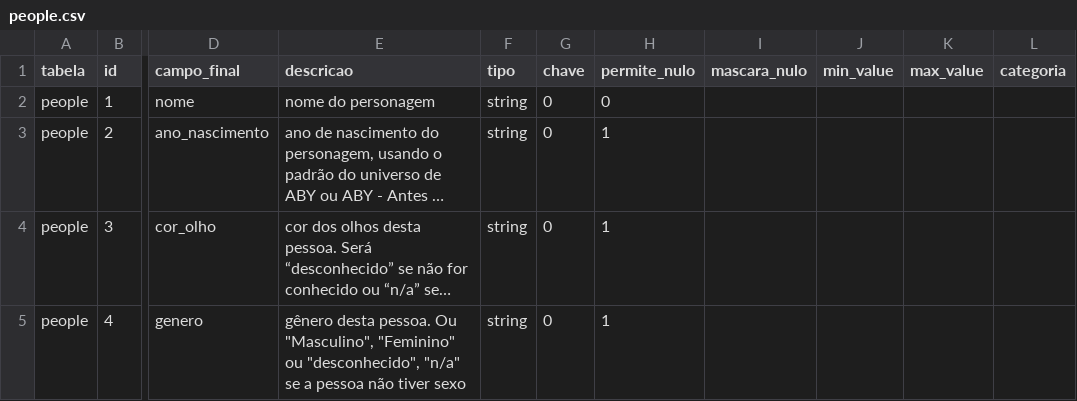
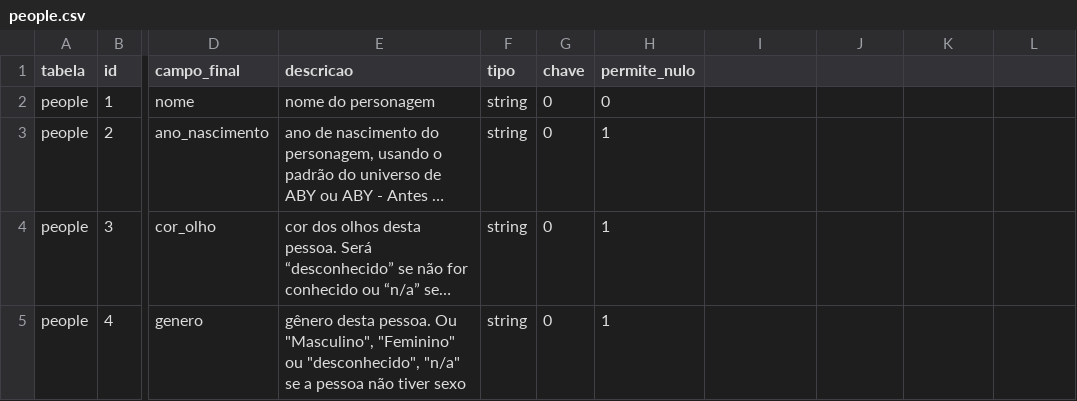
Before and after one commit to Ruy-Araujo/DataOps---Develop-and-Deliver-Analytics, a CSV file: airflow/dags/swapi/meta/people.csv, drawn as a sheet; only a part is shown, gaps mark what is left out; long unchanged cells end in …; the diff names each change by its address in the sheet, - before the commit and + after, or states it on an @@ line.

```diff
--- a/airflow/dags/swapi/meta/people.csv
+++ b/airflow/dags/swapi/meta/people.csv
-I1: mascara_nulo
+I1: (empty)
-J1: min_value
+J1: (empty)
-K1: max_value
+K1: (empty)
-L1: categoria
+L1: (empty)
```
Also changed, not shown: airflow/dags/swapi/meta/films.csv, airflow/dags/swapi/meta/planets.csv, 1 other file.
